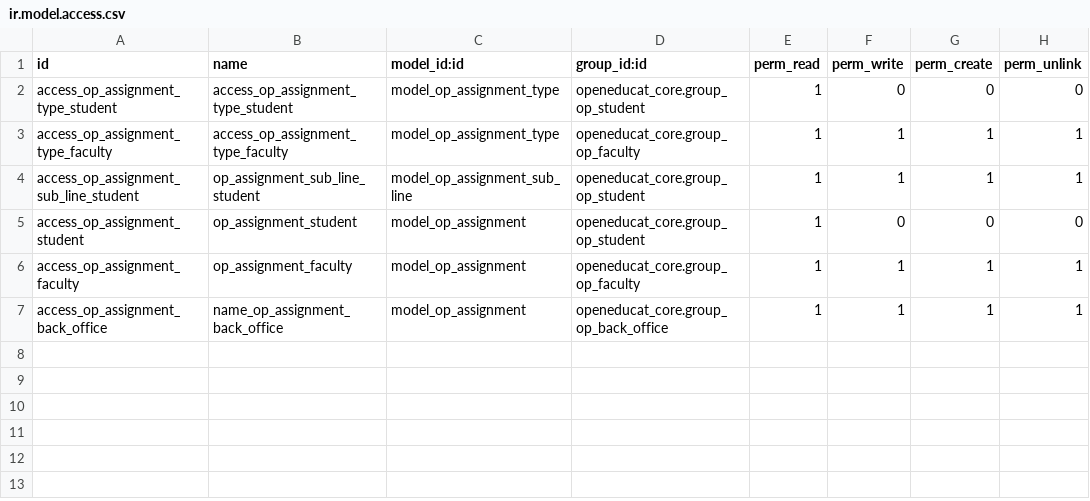
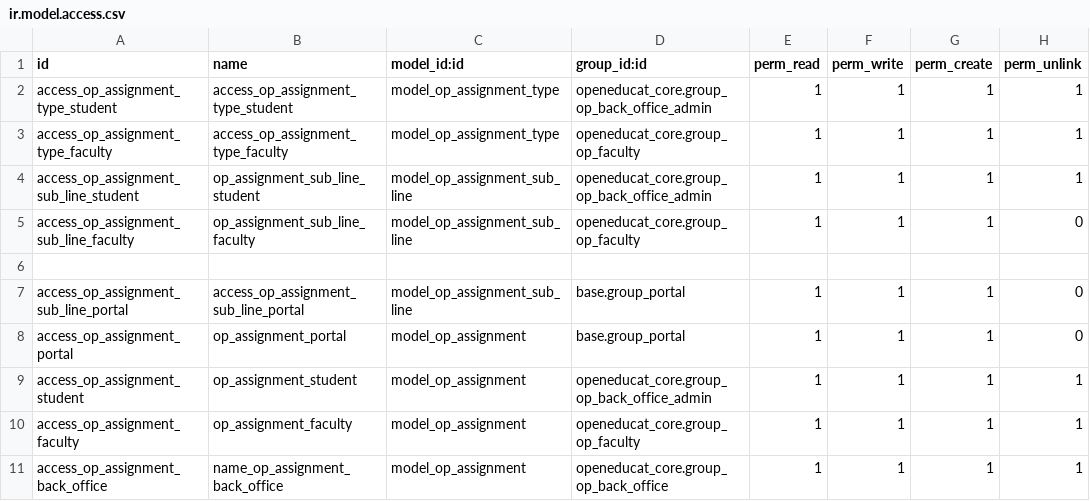
Before and after one commit to openeducat/openeducat_erp, a CSV file: openeducat_assignment/security/ir.model.access.csv, drawn as a sheet.

Commit message:
[Port] Assignment

```diff
--- a/openeducat_assignment/security/ir.model.access.csv
+++ b/openeducat_assignment/security/ir.model.access.csv
@@ -1,6 +1,10 @@
 id,name,model_id:id,group_id:id,perm_read,perm_write,perm_create,perm_unlink
-access_op_assignment_type_student,access_op_assignment_type_student,model_op_assignment_type,openeducat_core.group_op_student,1,0,0,0
+access_op_assignment_type_student,access_op_assignment_type_student,model_op_assignment_type,openeducat_core.group_op_back_office_admin,1,1,1,1
 access_op_assignment_type_faculty,access_op_assignment_type_faculty,model_op_assignment_type,openeducat_core.group_op_faculty,1,1,1,1
-access_op_assignment_sub_line_student,op_assignment_sub_line_student,model_op_assignment_sub_line,openeducat_core.group_op_student,1,1,1,1
-access_op_assignment_student,op_assignment_student,model_op_assignment,openeducat_core.group_op_student,1,0,0,0
+access_op_assignment_sub_line_student,op_assignment_sub_line_student,model_op_assignment_sub_line,openeducat_core.group_op_back_office_admin,1,1,1,1
+access_op_assignment_sub_line_faculty,op_assignment_sub_line_faculty,model_op_assignment_sub_line,openeducat_core.group_op_faculty,1,1,1,0
+
+access_op_assignment_sub_line_portal,access_op_assignment_sub_line_portal,model_op_assignment_sub_line,base.group_portal,1,1,1,0
+access_op_assignment_portal,op_assignment_portal,model_op_assignment,base.group_portal,1,1,1,0
+access_op_assignment_student,op_assignment_student,model_op_assignment,openeducat_core.group_op_back_office_admin,1,1,1,1
 access_op_assignment_faculty,op_assignment_faculty,model_op_assignment,openeducat_core.group_op_faculty,1,1,1,1
```
Also changed, not shown: 17 other files.
